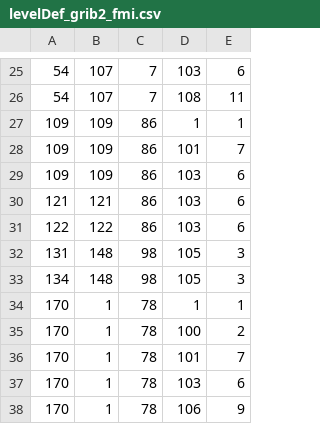
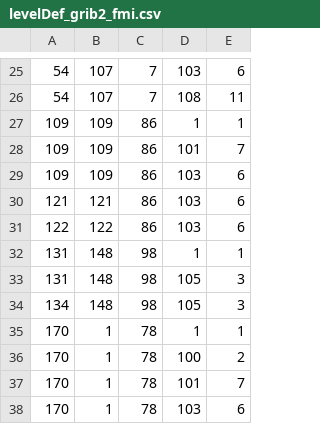
Before and after one commit to fmidev/smartmet-library-grid-files, a CSV file: cfg/levelDef_grib2_fmi.csv, drawn as a sheet; only a part is shown, gaps mark what is left out; the shorter side is filled out with more unchanged rows; the diff names each change by its address in the sheet, - before the commit and + after, or states it on an @@ line.

```diff
--- a/cfg/levelDef_grib2_fmi.csv
+++ b/cfg/levelDef_grib2_fmi.csv
+row 32: 131 | 148 | 98 | 1 | 1
```
Also changed, not shown: cfg/geometryDef.csv, cfg/parameterDef_grib1_fmi.csv, 28 other files.
